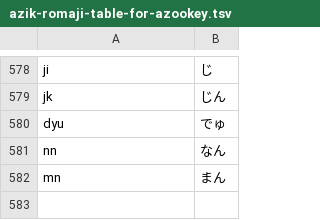
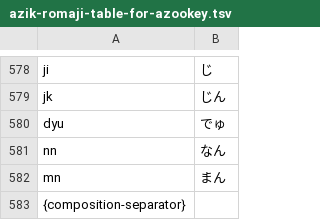
Before and after one commit to nabekou29/dotfiles, a TSV file: dot_config/azik-romaji-table-for-azookey.tsv, drawn as a sheet; only a part is shown, gaps mark what is left out.

```diff
--- a/dot_config/azik-romaji-table-for-azookey.tsv
+++ b/dot_config/azik-romaji-table-for-azookey.tsv
@@ -582 +582,2 @@ nn	なん
 mn	まん
+{composition-separator}	
```
Also changed, not shown: 4 other files.
